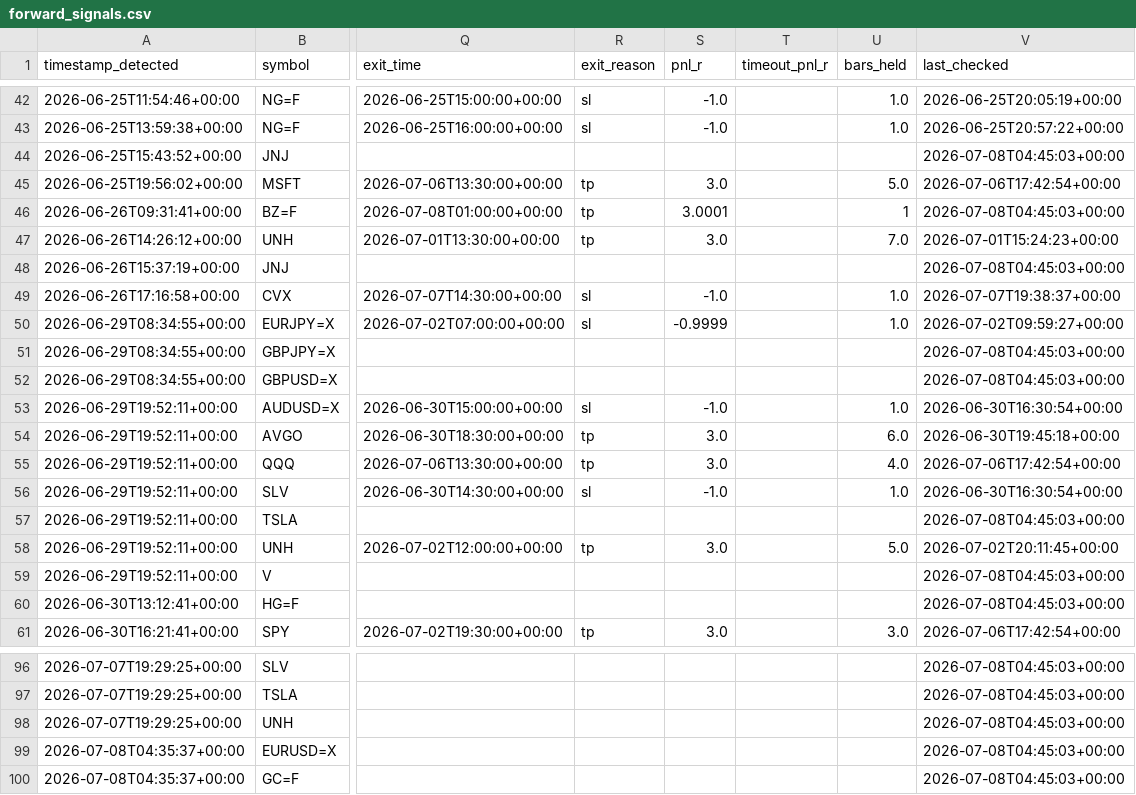
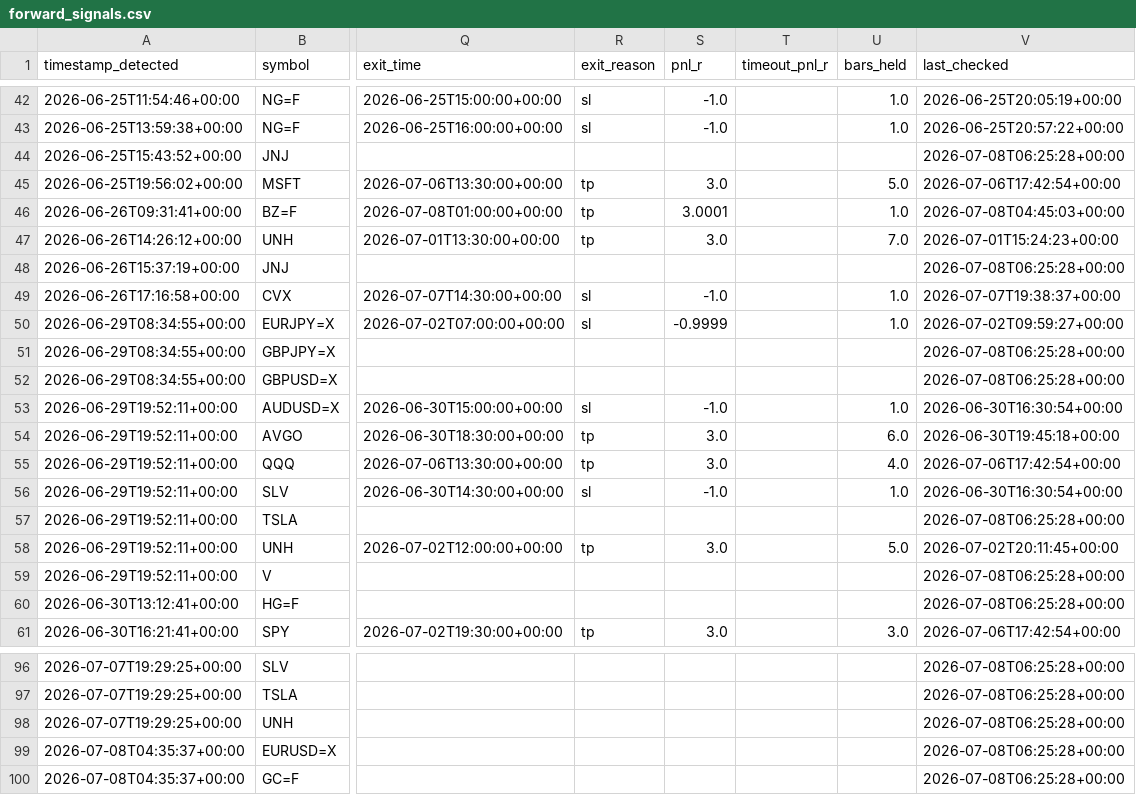
Before and after one commit to anabil-muthmercapital/S-D-learning, a CSV file: data/forward_signals.csv, drawn as a sheet; only a part is shown, gaps mark what is left out; the diff covers the shown part only; the diff names each change by its address in the sheet, - before the commit and + after, or states it on an @@ line.

```diff
--- a/data/forward_signals.csv
+++ b/data/forward_signals.csv
-V44 (last_checked): 2026-07-08T04:45:03+00:00
+V44 (last_checked): 2026-07-08T06:25:28+00:00
-U46 (bars_held): 1
+U46 (bars_held): 1.0
-V48 (last_checked): 2026-07-08T04:45:03+00:00
+V48 (last_checked): 2026-07-08T06:25:28+00:00
-V51:V52 (last_checked): 2026-07-08T04:45:03+00:00
+V51:V52 (last_checked): 2026-07-08T06:25:28+00:00
-V57 (last_checked): 2026-07-08T04:45:03+00:00
+V57 (last_checked): 2026-07-08T06:25:28+00:00
-V59:V60 (last_checked): 2026-07-08T04:45:03+00:00
+V59:V60 (last_checked): 2026-07-08T06:25:28+00:00
-V96:V100 (last_checked): 2026-07-08T04:45:03+00:00
+V96:V100 (last_checked): 2026-07-08T06:25:28+00:00
```
Also changed, not shown: 29 edited cells elsewhere in this file.
